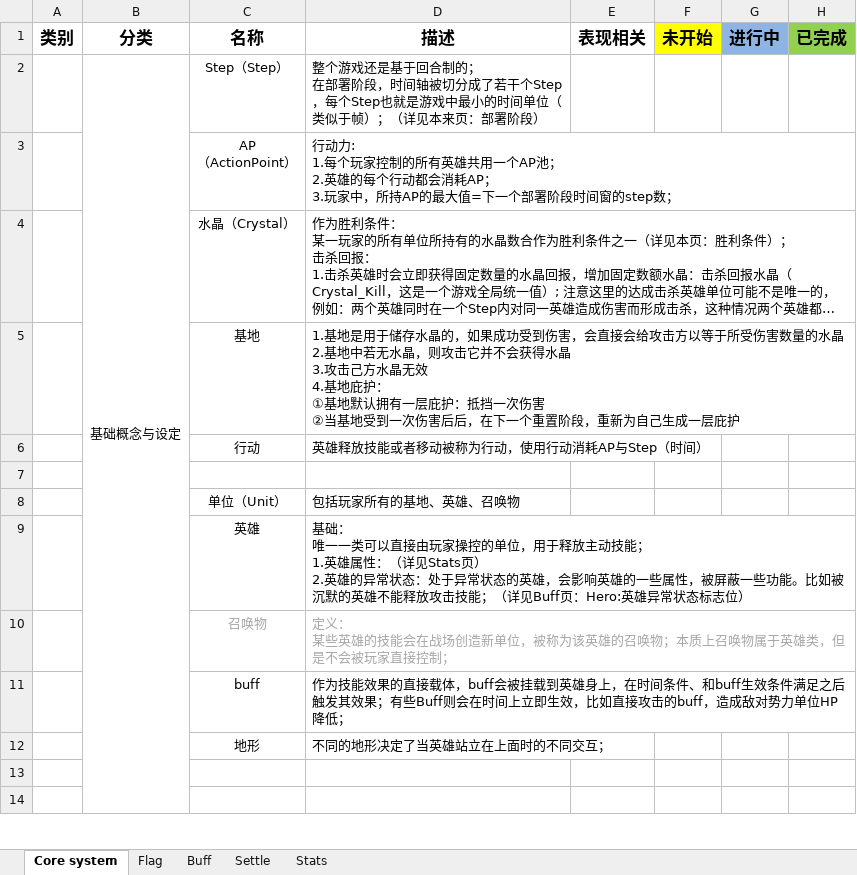
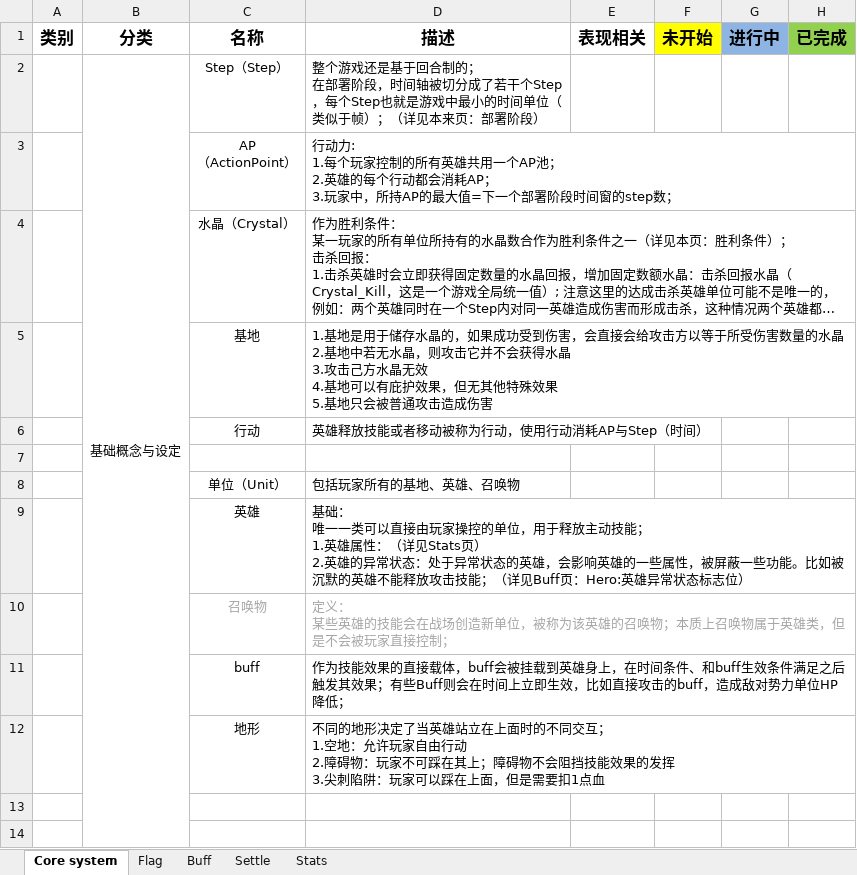
Before and after one commit to ZxpXuan/Eternal-war, an Excel workbook: Assets/Docs/Design/Eternal War GDC.xlsx, sheet Core system, drawn as a sheet; only a part is shown; long unchanged cells end in …; values as stored, in another font and other column widths than the file's, no borders; ↵ is a line break in a cell; the diff names each change by its address in the sheet, - before the commit and + after, or states it on an @@ line.

```diff
--- a/Assets/Docs/Design/Eternal War GDC.xlsx (sheet Core system)
+++ b/Assets/Docs/Design/Eternal War GDC.xlsx (sheet Core system)
-D5 (描述): …4.基地庇护： ↵ ①基地默认拥有一层庇护：抵挡一次伤害 ↵ ②当基地受到一次伤害后后，在下一个重置阶段，重新为自己生成一层庇护
+D5 (描述): …4.基地可以有庇护效果，但无其他特殊效果 ↵ 5.基地只会被普通攻击造成伤害
-D12 (描述): …同交互；
+D12 (描述): …同交互； ↵ 1.空地：允许玩家自由行动 ↵ 2.障碍物：玩家不可踩在其上；障碍物不会阻挡技能效果的发挥 ↵ 3.尖刺陷阱：玩家可以踩在上面，但是需要扣1点血
```
Also changed, not shown: sheet Settle.
